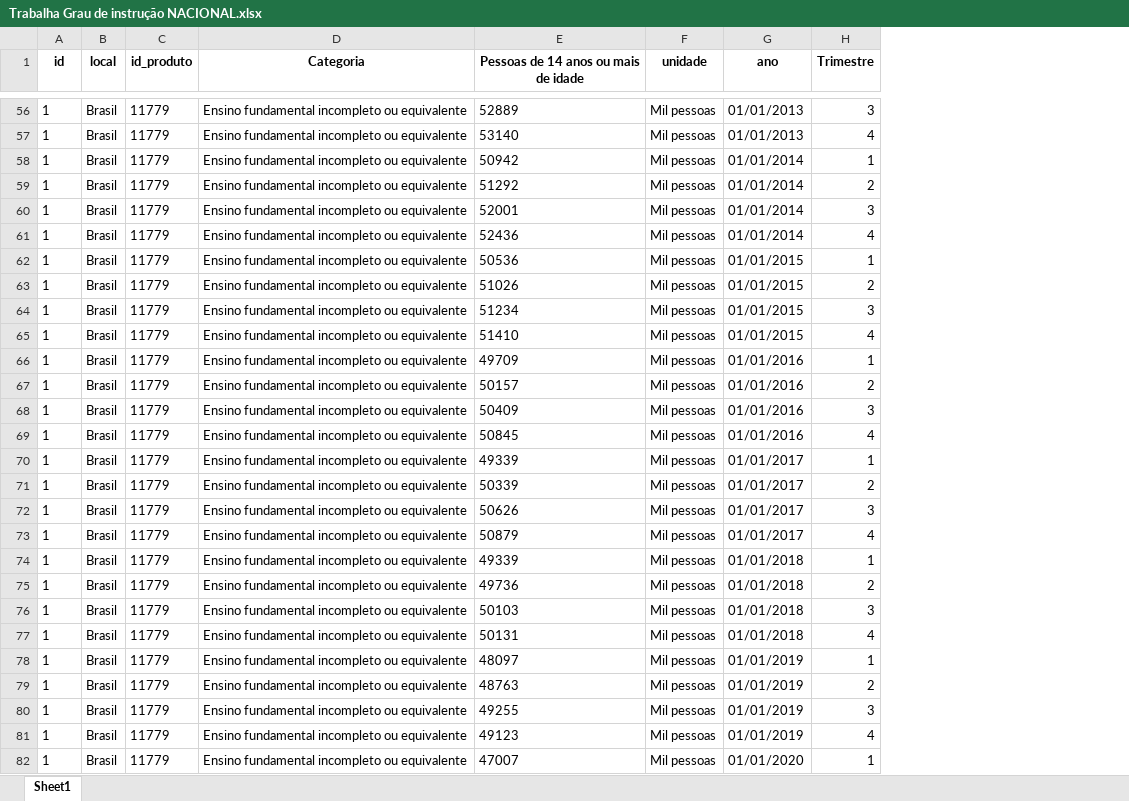
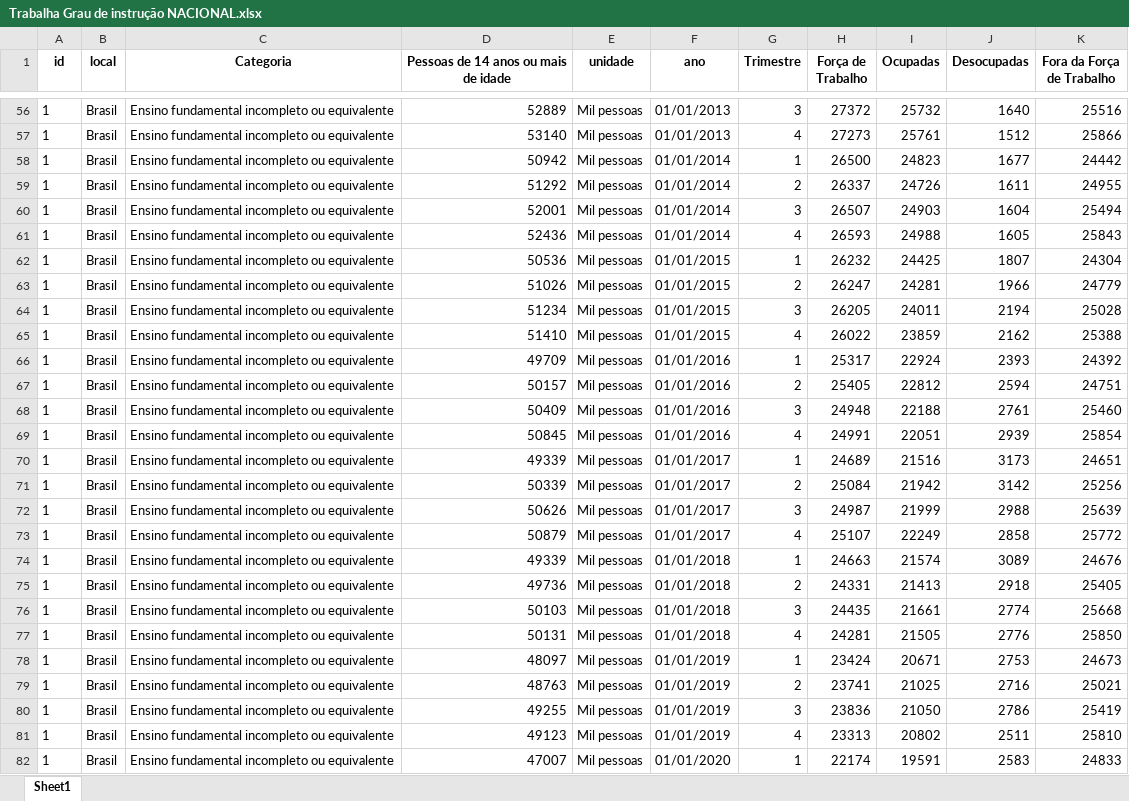
Before and after one commit to lucasfreitas25/PNAD, an Excel workbook: Planilhas/Trabalha Grau de instrução NACIONAL.xlsx, sheet Sheet1, drawn as a sheet; only a part is shown, gaps mark what is left out; values as stored, in another font and other column widths than the file's, no borders; removed rows and columns are numbered as before the commit, all else as after; the diff covers the shown part only; the diff names each change by its address in the sheet, - before the commit and + after, or states it on an @@ line.

```diff
--- a/Planilhas/Trabalha Grau de instrução NACIONAL.xlsx (sheet Sheet1)
+++ b/Planilhas/Trabalha Grau de instrução NACIONAL.xlsx (sheet Sheet1)
-column C (id_produto), rows 56-82: all 11779
+column H (Força de Trabalho), rows 56-82: 27372 | 27273 | 26500 | 26337 | 26507 | 26593 | 26232 | 26247 | 26205 | 26022 | 25317 | 25405 | 24948 | 24991 | 24689 | 25084 | 24987 | 25107 | 24663 | 24331 | 24435 | 24281 | 23424 | 23741 | 23836 | 23313 | 22174
+column I (Ocupadas), rows 56-82: 25732 | 25761 | 24823 | 24726 | 24903 | 24988 | 24425 | 24281 | 24011 | 23859 | 22924 | 22812 | 22188 | 22051 | 21516 | 21942 | 21999 | 22249 | 21574 | 21413 | 21661 | 21505 | 20671 | 21025 | 21050 | 20802 | 19591
+column J (Desocupadas), rows 56-82: 1640 | 1512 | 1677 | 1611 | 1604 | 1605 | 1807 | 1966 | 2194 | 2162 | 2393 | 2594 | 2761 | 2939 | 3173 | 3142 | 2988 | 2858 | 3089 | 2918 | 2774 | 2776 | 2753 | 2716 | 2786 | 2511 | 2583
+column K (Fora da Força de Trabalho), rows 56-82: 25516 | 25866 | 24442 | 24955 | 25494 | 25843 | 24304 | 24779 | 25028 | 25388 | 24392 | 24751 | 25460 | 25854 | 24651 | 25256 | 25639 | 25772 | 24676 | 25405 | 25668 | 25850 | 24673 | 25021 | 25419 | 25810 | 24833
-D56:D82 alignment: left
+D56:D82 alignment: right
```
Also changed, not shown: cell formats elsewhere in this sheet, PNAD NACIONAL.xlsx, Planilhas/Força de trabalho ESTADUAL.xlsx, 47 other files.
